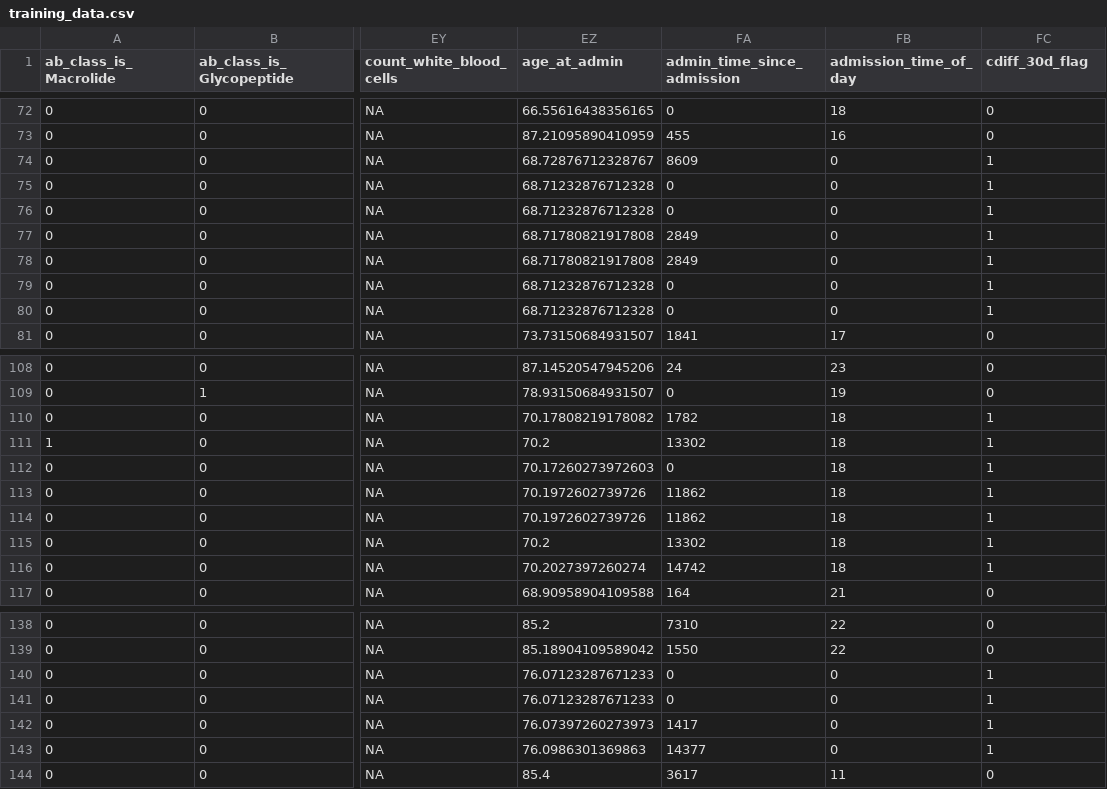
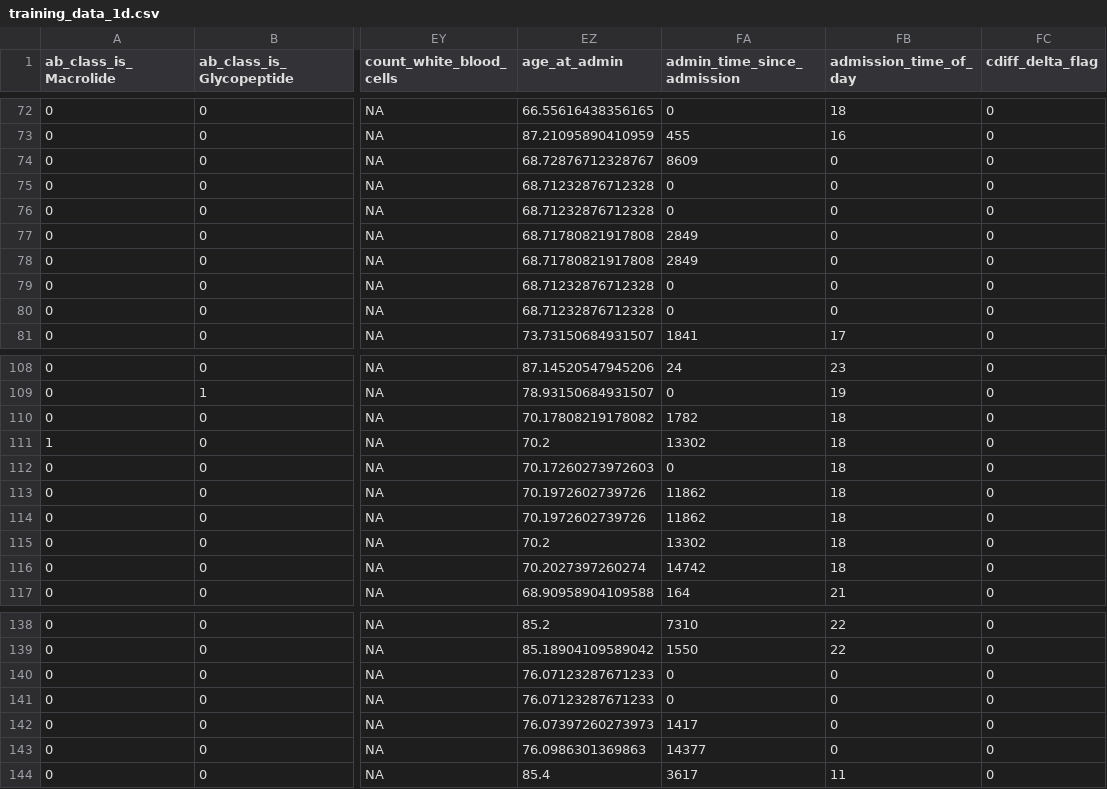
Before and after one commit to aszatrowski/predicting-cdiff, a CSV file: training_data_1d.csv (was training_data.csv), drawn as a sheet; only a part is shown, gaps mark what is left out; the diff covers the shown part only; the diff names each change by its address in the sheet, - before the commit and + after, or states it on an @@ line.

Commit message:
add sensitivity analysis datasets for delta=1d, 7d, 30d

```diff
--- a/training_data.csv
+++ b/training_data_1d.csv
-FC1: cdiff_30d_flag
+FC1: cdiff_delta_flag
-FC74:FC80 (cdiff_delta_flag): 1
+FC74:FC80 (cdiff_delta_flag): 0
-FC110:FC116 (cdiff_delta_flag): 1
+FC110:FC116 (cdiff_delta_flag): 0
-FC140:FC143 (cdiff_delta_flag): 1
+FC140:FC143 (cdiff_delta_flag): 0
```
Also changed, not shown: 6 edited cells elsewhere in this file, training_data_imputed.csv, 7 other files.
